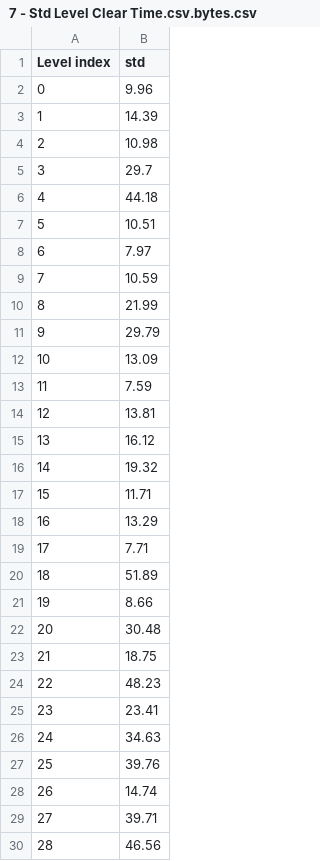
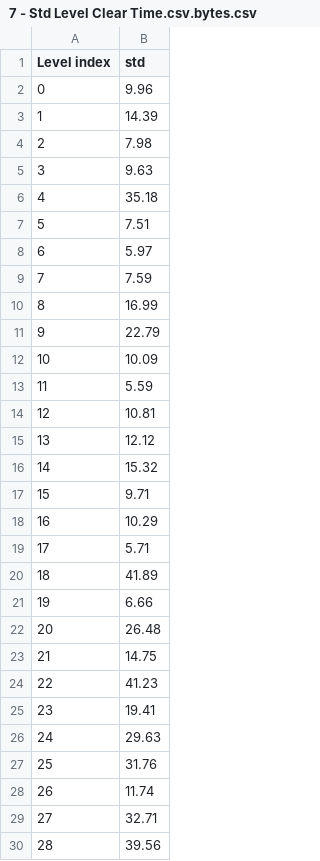
Before and after one commit to JunmengXu/CSCI526_Younger_Ring, a CSV file: Assets/Resources/7 - Std Level Clear Time.csv.bytes.csv, drawn as a sheet; only a part is shown; the diff covers the shown part only.

Commit message:
modify some time distribution

```diff
--- a/Assets/Resources/7 - Std Level Clear Time.csv.bytes.csv
+++ b/Assets/Resources/7 - Std Level Clear Time.csv.bytes.csv
@@ -3,28 +3,28 @@ Level index,std
 1,14.39
-2,10.98
-3,29.7
-4,44.18
-5,10.51
-6,7.97
-7,10.59
-8,21.99
-9,29.79
-10,13.09
-11,7.59
-12,13.81
-13,16.12
-14,19.32
-15,11.71
-16,13.29
-17,7.71
-18,51.89
-19,8.66
-20,30.48
-21,18.75
-22,48.23
-23,23.41
-24,34.63
-25,39.76
-26,14.74
-27,39.71
-28,46.56
+2,7.98
+3,9.63
+4,35.18
+5,7.51
+6,5.97
+7,7.59
+8,16.99
+9,22.79
+10,10.09
+11,5.59
+12,10.81
+13,12.12
+14,15.32
+15,9.71
+16,10.29
+17,5.71
+18,41.89
+19,6.66
+20,26.48
+21,14.75
+22,41.23
+23,19.41
+24,29.63
+25,31.76
+26,11.74
+27,32.71
+28,39.56
```
Also changed, not shown: 5 edited cells elsewhere in this file, Assets/Resources/3 - Avg Level Clear Time.csv.bytes.csv.
